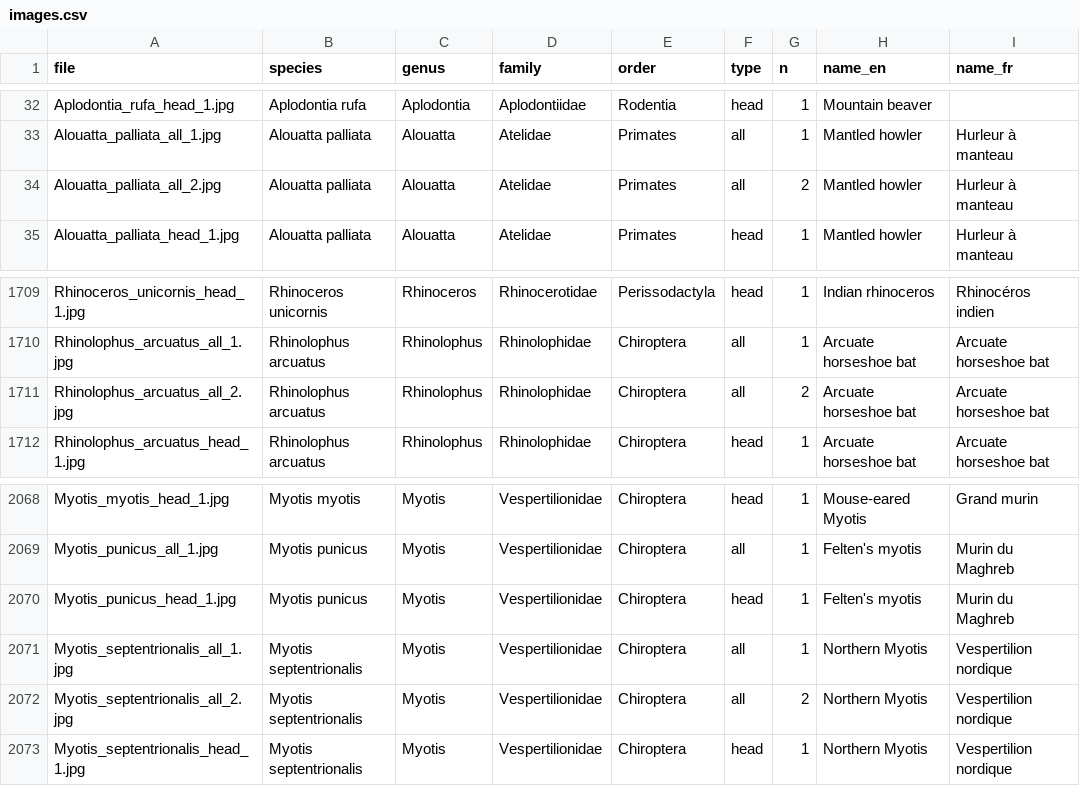
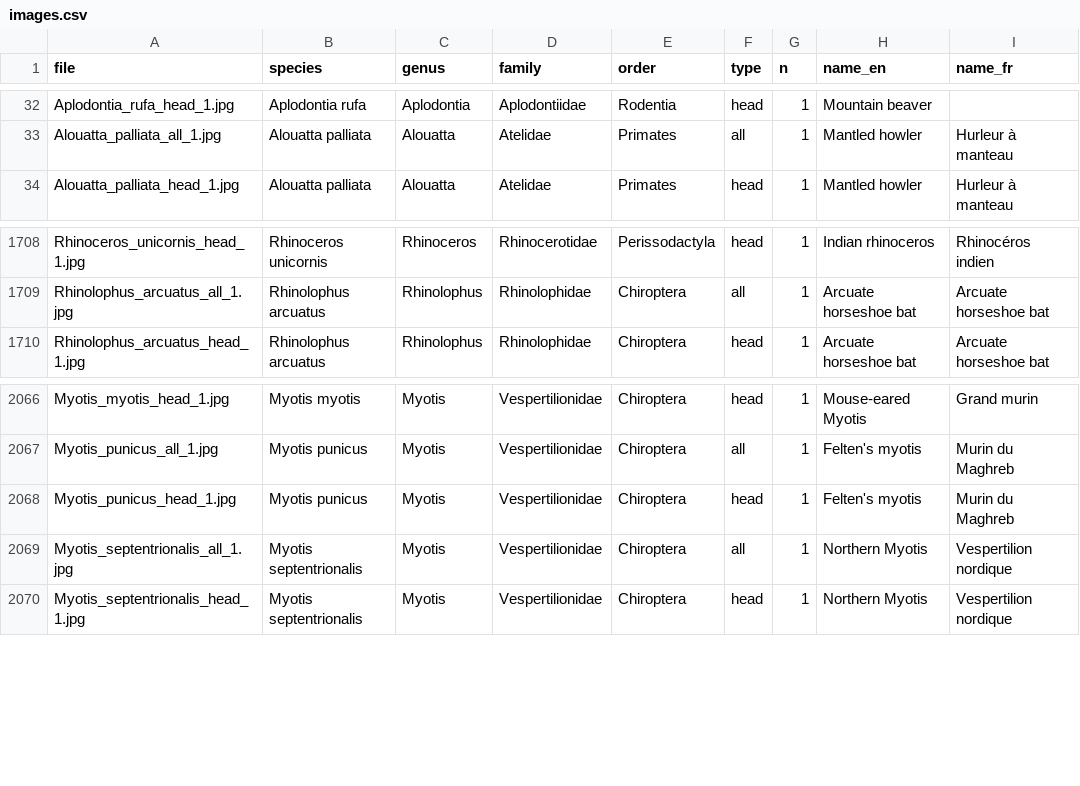
Before and after one commit to nmouquet/charismam-viewer, a CSV file: images.csv, drawn as a sheet; only a part is shown, gaps mark what is left out.

Commit message:
Update 2026-11-27 11:33

```diff
--- a/images.csv
+++ b/images.csv
@@ -33,3 +33,2 @@
 "Alouatta_palliata_all_1.jpg","Alouatta palliata","Alouatta","Atelidae","Primates","all",1,"Mantled howler","Hurleur à manteau"
-"Alouatta_palliata_all_2.jpg","Alouatta palliata","Alouatta","Atelidae","Primates","all",2,"Mantled howler","Hurleur à manteau"
 "Alouatta_palliata_head_1.jpg","Alouatta palliata","Alouatta","Atelidae","Primates","head",1,"Mantled howler","Hurleur à manteau"
@@ -1710,3 +1709,2 @@
 "Rhinolophus_arcuatus_all_1.jpg","Rhinolophus arcuatus","Rhinolophus","Rhinolophidae","Chiroptera","all",1,"Arcuate horseshoe bat","Arcuate horseshoe bat"
-"Rhinolophus_arcuatus_all_2.jpg","Rhinolophus arcuatus","Rhinolophus","Rhinolophidae","Chiroptera","all",2,"Arcuate horseshoe bat","Arcuate horseshoe bat"
 "Rhinolophus_arcuatus_head_1.jpg","Rhinolophus arcuatus","Rhinolophus","Rhinolophidae","Chiroptera","head",1,"Arcuate horseshoe bat","Arcuate horseshoe bat"
@@ -2071,3 +2069,2 @@
 "Myotis_septentrionalis_all_1.jpg","Myotis septentrionalis","Myotis","Vespertilionidae","Chiroptera","all",1,"Northern Myotis","Vespertilion nordique"
-"Myotis_septentrionalis_all_2.jpg","Myotis septentrionalis","Myotis","Vespertilionidae","Chiroptera","all",2,"Northern Myotis","Vespertilion nordique"
 "Myotis_septentrionalis_head_1.jpg","Myotis septentrionalis","Myotis","Vespertilionidae","Chiroptera","head",1,"Northern Myotis","Vespertilion nordique"
```
